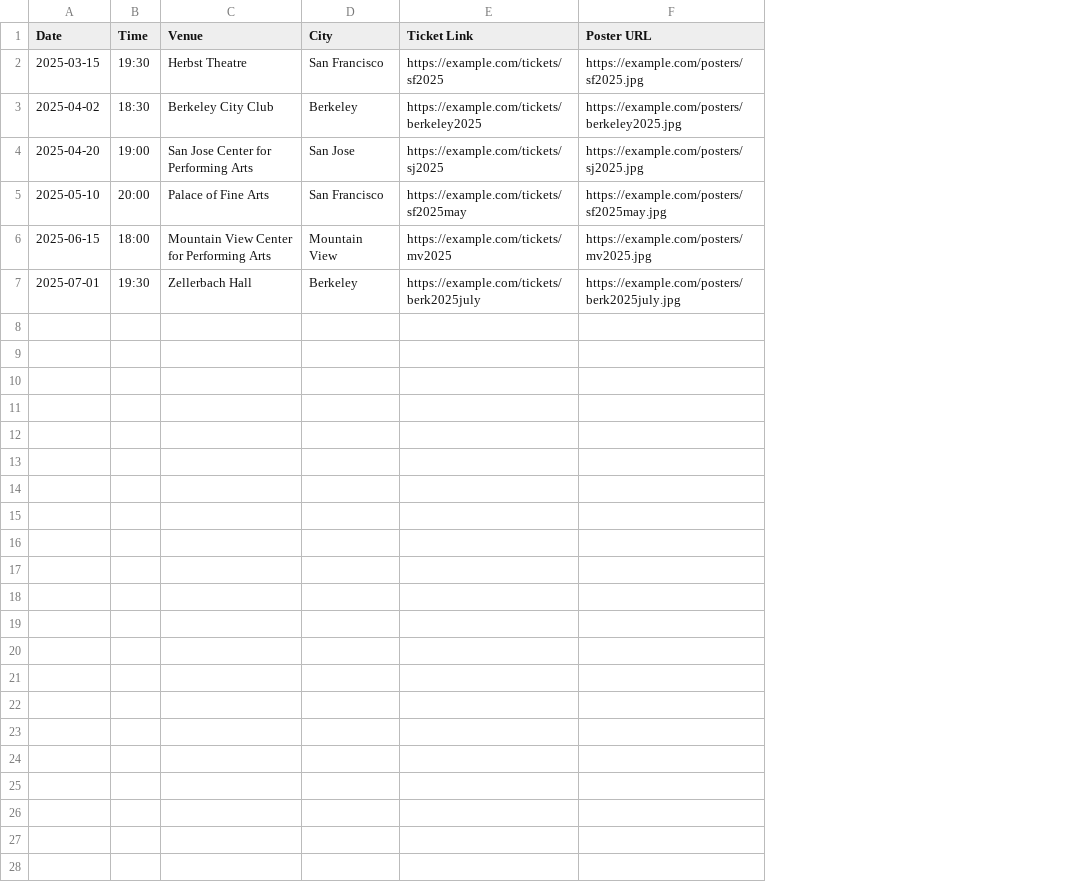
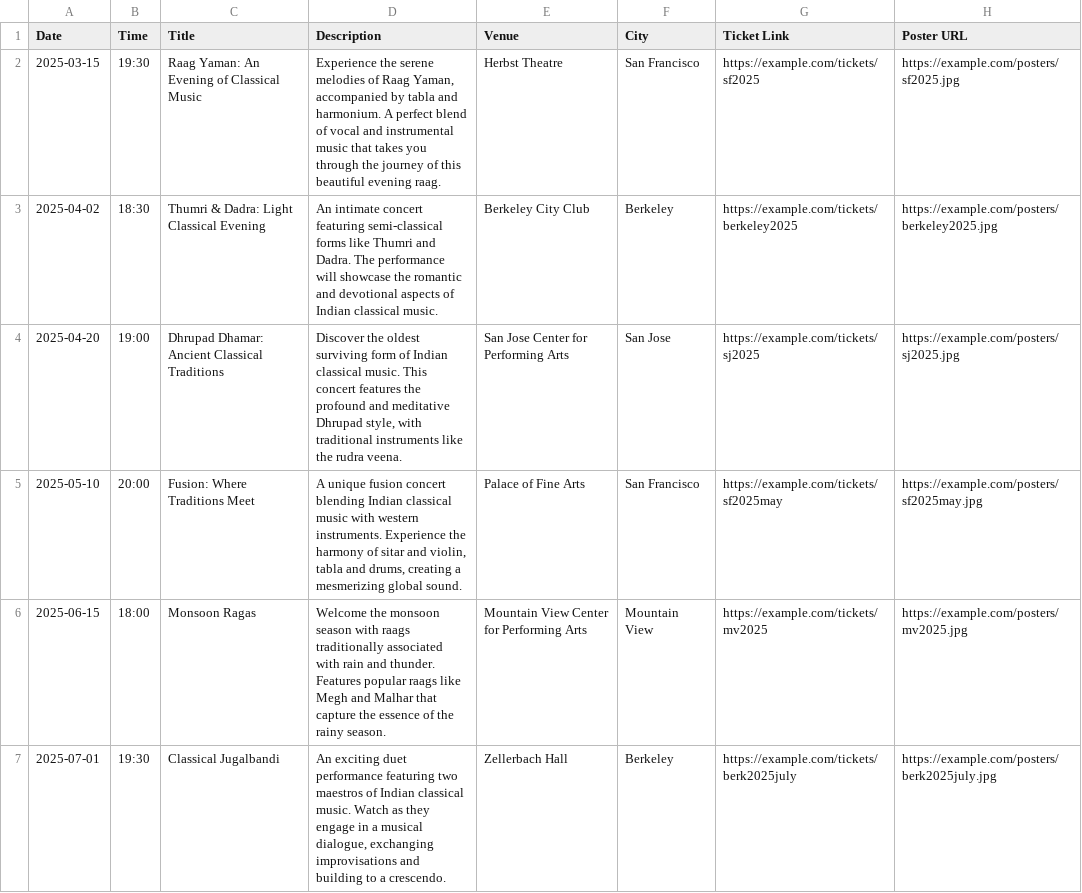
Before and after one commit to amitgud/amitgud.github.io, a CSV file: sample_concert_data.csv, drawn as a sheet; the diff names each change by its address in the sheet, - before the commit and + after, or states it on an @@ line.

Commit message:
Add concert titles and descriptions
- Updated sample concert data with titles and descriptions
- Modified concert card layout to display new information
- Enhanced styling for better readability
- Updated data mapping in JavaScript

```diff
--- a/sample_concert_data.csv
+++ b/sample_concert_data.csv
+column C (Title), rows 2-7: Raag Yaman: An Evening of Classical Music | Thumri & Dadra: Light Classical Evening | Dhrupad Dhamar: Ancient Classical Traditions | Fusion: Where Traditions Meet | Monsoon Ragas | Classical Jugalbandi
+column D (Description), rows 2-7: Experience the serene melodies of Raag Yaman, accompanied by tabla and harmonium. A perfect blend of vocal and instrumental music that takes you through the journey of this beautiful evening raag. | An intimate concert featuring semi-classical forms like Thumri and Dadra. The performance will showcase the romantic and devotional aspects of Indian classical music. | Discover the oldest surviving form of Indian classical music. This concert features the profound and meditative Dhrupad style, with traditional instruments like the rudra veena. | A unique fusion concert blending Indian classical music with western instruments. Experience the harmony of sitar and violin, tabla and drums, creating a mesmerizing global sound. | Welcome the monsoon season with raags traditionally associated with rain and thunder. Features popular raags like Megh and Malhar that capture the essence of the rainy season. | An exciting duet performance featuring two maestros of Indian classical music. Watch as they engage in a musical dialogue, exchanging improvisations and building to a crescendo.
```
Also changed, not shown: 2 other files.
